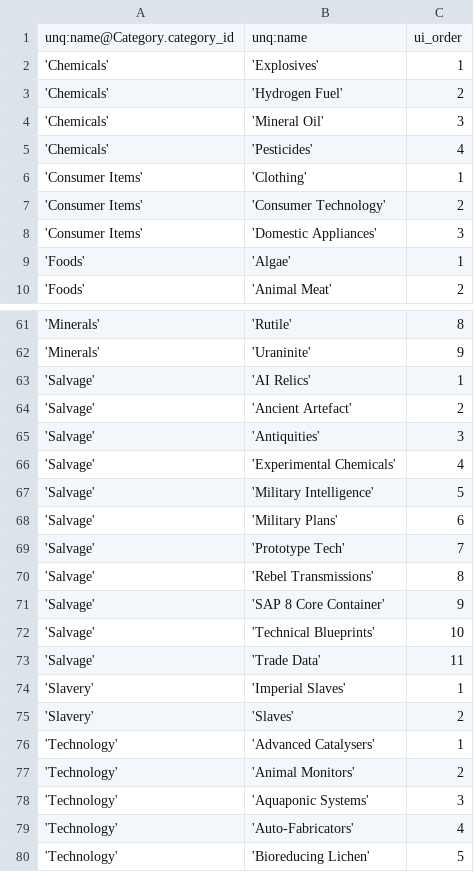
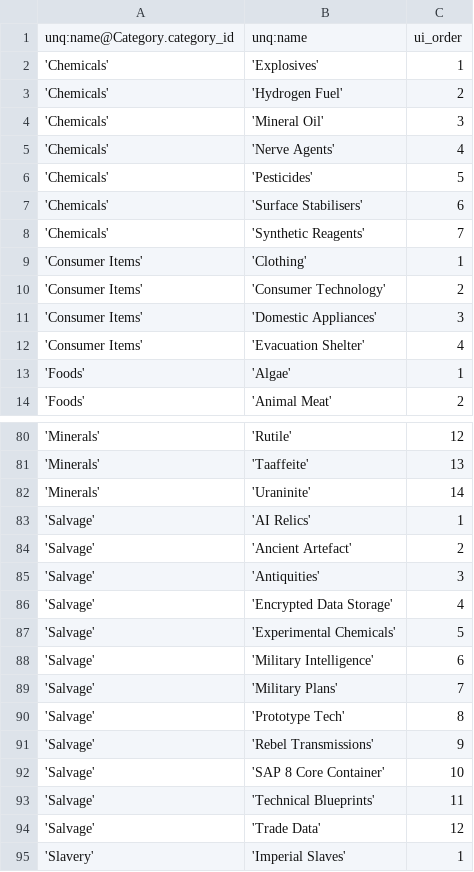
Before and after one commit to eyeonus/Trade-Dangerous, a CSV file: data/Item.csv, drawn as a sheet; only a part is shown, gaps mark what is left out; the shorter side is filled out with more unchanged rows; the diff covers the shown part only.

Commit message:
Imported lots of new data from Maddavo

```diff
--- a/data/Item.csv
+++ b/data/Item.csv
@@ -4,3 +4,6 @@ unq:name@Category.category_id,unq:name,ui_order
 'Chemicals','Mineral Oil',3
-'Chemicals','Pesticides',4
+'Chemicals','Nerve Agents',4
+'Chemicals','Pesticides',5
+'Chemicals','Surface Stabilisers',6
+'Chemicals','Synthetic Reagents',7
 'Consumer Items','Clothing',1
@@ -8,2 +11,3 @@ unq:name@Category.category_id,unq:name,ui_order
 'Consumer Items','Domestic Appliances',3
+'Consumer Items','Evacuation Shelter',4
 'Foods','Algae',1
@@ -61,3 +80,4 @@ unq:name@Category.category_id,unq:name,ui_order
-'Minerals','Rutile',8
-'Minerals','Uraninite',9
+'Minerals','Rutile',12
+'Minerals','Taaffeite',13
+'Minerals','Uraninite',14
 'Salvage','AI Relics',1
@@ -65,10 +85,11 @@ unq:name@Category.category_id,unq:name,ui_order
 'Salvage','Antiquities',3
-'Salvage','Experimental Chemicals',4
-'Salvage','Military Intelligence',5
-'Salvage','Military Plans',6
-'Salvage','Prototype Tech',7
-'Salvage','Rebel Transmissions',8
-'Salvage','SAP 8 Core Container',9
-'Salvage','Technical Blueprints',10
-'Salvage','Trade Data',11
+'Salvage','Encrypted Data Storage',4
+'Salvage','Experimental Chemicals',5
+'Salvage','Military Intelligence',6
+'Salvage','Military Plans',7
+'Salvage','Prototype Tech',8
+'Salvage','Rebel Transmissions',9
+'Salvage','SAP 8 Core Container',10
+'Salvage','Technical Blueprints',11
+'Salvage','Trade Data',12
 'Slavery','Imperial Slaves',1
```
Also changed, not shown: 18 added rows and 36 edited cells elsewhere in this file, 2 other files.
